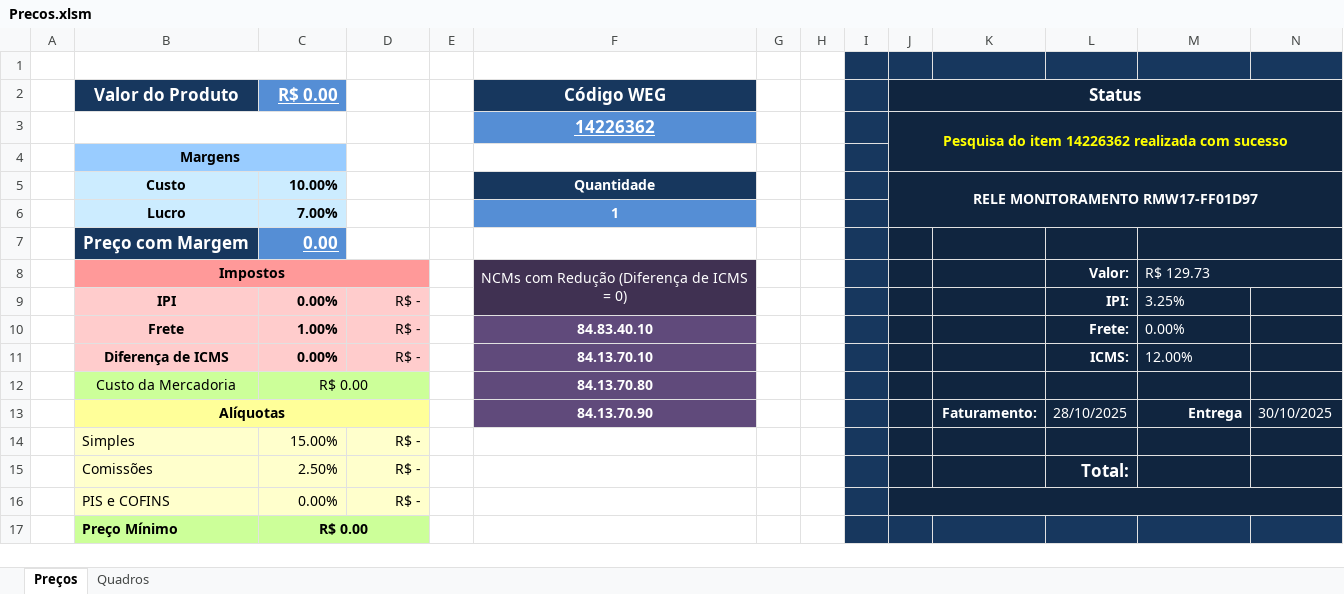
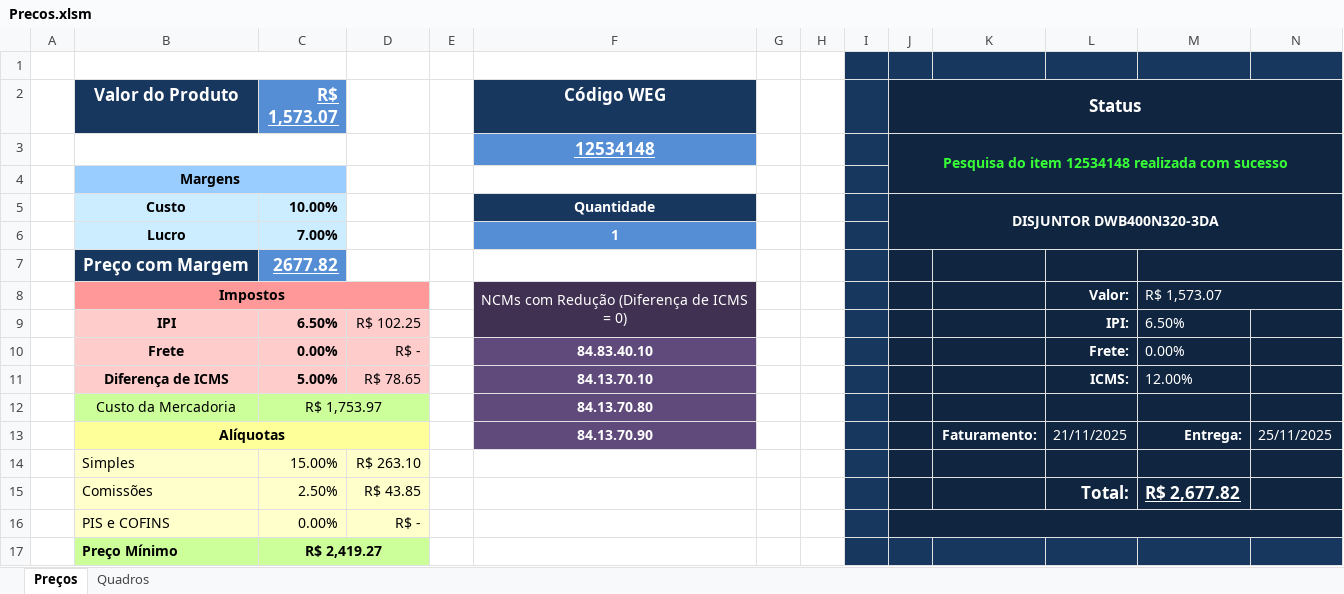
Before and after one commit to WillSchossler/WEGPrecos, an Excel workbook: Precos.xlsm, sheet Preços, drawn as a sheet; values as stored, in another font and other column widths than the file's, no borders; removed rows and columns are numbered as before the commit, all else as after; the diff names each change by its address in the sheet, - before the commit and + after, or states it on an @@ line.

Commit message:
versão do trampo, já identada no excel

```diff
--- a/Precos.xlsm (sheet Preços)
+++ b/Precos.xlsm (sheet Preços)
-C2: R$ 0.00
+C2: R$ 1,573.07
-row 3:  |  |  |  |  | 14226362 |  |  |  | Pesquisa do item 14226362 realizada com sucesso
+row 3:  |  |  |  |  | 12534148 |  |  |  | Pesquisa do item 12534148 realizada com sucesso
-J5 (Status): RELE MONITORAMENTO RMW17-FF01D97
+J5 (Status): DISJUNTOR DWB400N320-3DA
-C7 (R$ 1,573.07): 0.00
+C7 (R$ 1,573.07): 2677.82
-M8: R$ 129.73
+M8: R$ 1,573.07
-C9 (R$ 1,573.07): 0.00%
+C9 (R$ 1,573.07): 6.50%
-D9: R$ -
+D9: R$ 102.25
-M9: 3.25%
+M9: 6.50%
-C10 (R$ 1,573.07): 1.00%
+C10 (R$ 1,573.07): 0.00%
-C11 (R$ 1,573.07): 0.00%
+C11 (R$ 1,573.07): 5.00%
-D11: R$ -
+D11: R$ 78.65
-C12 (R$ 1,573.07): R$ 0.00
+C12 (R$ 1,573.07): R$ 1,753.97
-L13: 28/10/2025
+L13: 21/11/2025
-M13: Entrega
+M13: Entrega:
-N13: 30/10/2025
+N13: 25/11/2025
-D14: R$ -
+D14: R$ 263.10
-D15: R$ -
+D15: R$ 43.85
-M15: (empty)
+M15: R$ 2,677.82
-C17 (R$ 1,573.07): R$ 0.00
+C17 (R$ 1,573.07): R$ 2,419.27
```
Also changed, not shown: 4 other files.
